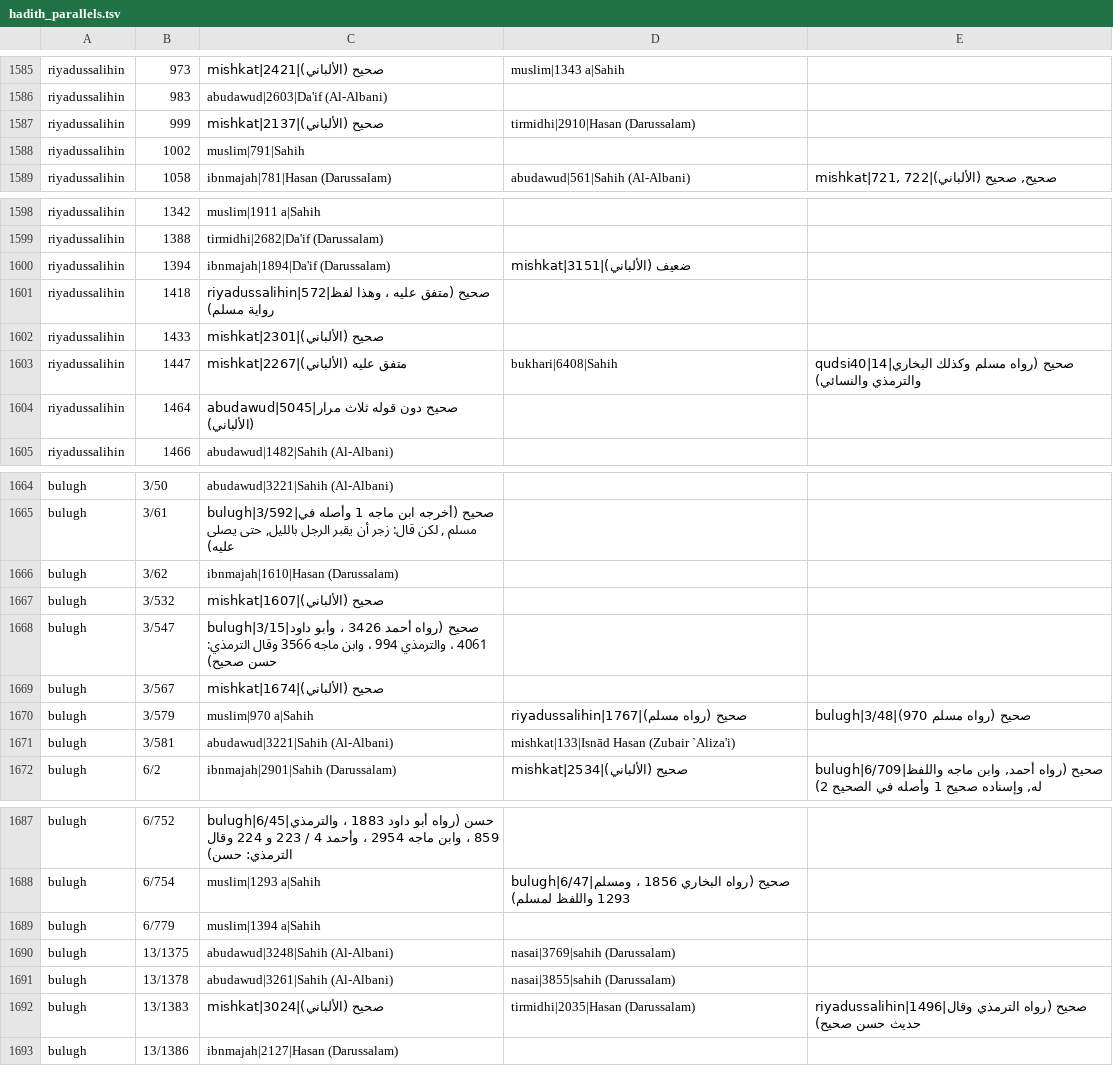
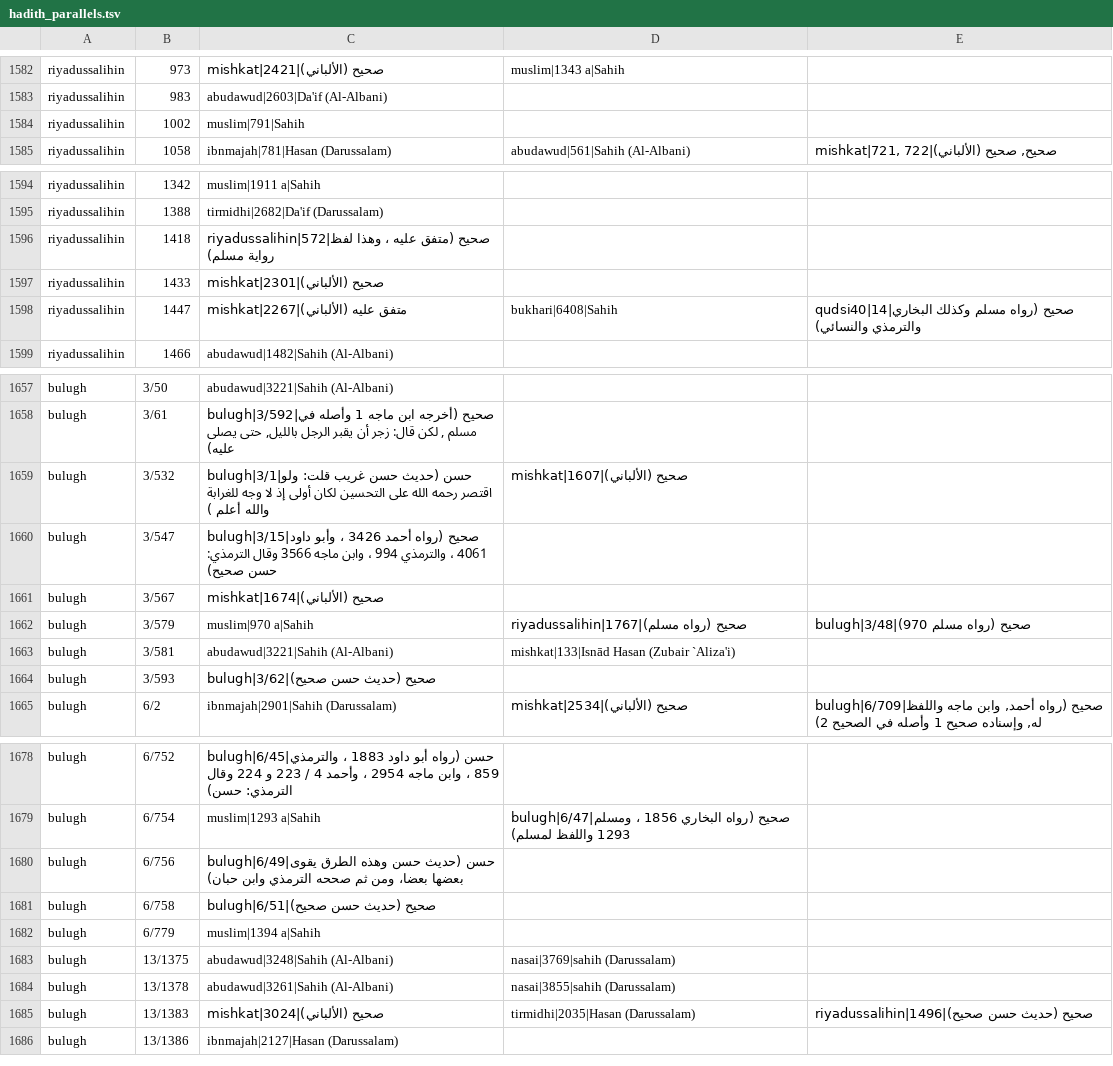
Before and after one commit to z6il/quran_android, a TSV file: app/src/main/assets/hadith_parallels.tsv, drawn as a sheet; only a part is shown, gaps mark what is left out; the diff covers the shown part only.

```diff
--- a/app/src/main/assets/hadith_parallels.tsv
+++ b/app/src/main/assets/hadith_parallels.tsv
@@ -1586,3 +1583,2 @@ riyadussalihin	973	mishkat|2421|صحيح (الألباني)	muslim|1343 a|Sahih
 riyadussalihin	983	abudawud|2603|Da'if (Al-Albani)
-riyadussalihin	999	mishkat|2137|صحيح (الألباني)	tirmidhi|2910|Hasan (Darussalam)
 riyadussalihin	1002	muslim|791|Sahih
@@ -1599,3 +1595,2 @@ riyadussalihin	1342	muslim|1911 a|Sahih
 riyadussalihin	1388	tirmidhi|2682|Da'if (Darussalam)
-riyadussalihin	1394	ibnmajah|1894|Da'if (Darussalam)	mishkat|3151|ضعيف (الألباني)
 riyadussalihin	1418	riyadussalihin|572|صحيح (متفق عليه ، وهذا لفظ رواية مسلم)
@@ -1603,3 +1598,2 @@ riyadussalihin	1433	mishkat|2301|صحيح (الألباني)
 riyadussalihin	1447	mishkat|2267|متفق عليه (الألباني)	bukhari|6408|Sahih	qudsi40|14|صحيح (رواه مسلم وكذلك البخاري والترمذي والنسائي)
-riyadussalihin	1464	abudawud|5045|صحيح دون قوله ثلاث مرار (الألباني)
 riyadussalihin	1466	abudawud|1482|Sahih (Al-Albani)
@@ -1665,4 +1658,3 @@ bulugh	3/50	abudawud|3221|Sahih (Al-Albani)
 bulugh	3/61	bulugh|3/592|صحيح (أخرجه ابن ماجه 1 وأصله في مسلم , لكن قال: زجر أن يقبر الرجل بالليل, حتى يصلى عليه)
-bulugh	3/62	ibnmajah|1610|Hasan (Darussalam)
-bulugh	3/532	mishkat|1607|صحيح (الألباني)
+bulugh	3/532	bulugh|3/1|حسن (حديث حسن غريب قلت: ولو اقتصر رحمه الله على التحسين لكان أولى إذ لا وجه للغرابة والله أعلم )	mishkat|1607|صحيح (الألباني)
 bulugh	3/547	bulugh|3/15|صحيح (رواه أحمد 3426 ، وأبو داود 4061 ، والترمذي 994 ، وابن ماجه 3566 وقال الترمذي: حسن صحيح)
@@ -1671,2 +1663,3 @@ bulugh	3/579	muslim|970 a|Sahih	riyadussalihin|1767|صحيح (رواه مسلم)
 bulugh	3/581	abudawud|3221|Sahih (Al-Albani)	mishkat|133|Isnād Hasan (Zubair `Aliza'i)
+bulugh	3/593	bulugh|3/62|صحيح (حديث حسن صحيح)
 bulugh	6/2	ibnmajah|2901|Sahih (Darussalam)	mishkat|2534|صحيح (الألباني)	bulugh|6/709|صحيح (رواه أحمد, وابن ماجه واللفظ له, وإسناده صحيح 1 وأصله في الصحيح 2)
@@ -1688,2 +1679,4 @@ bulugh	6/752	bulugh|6/45|حسن (رواه أبو داود 1883 ، والترمذ
 bulugh	6/754	muslim|1293 a|Sahih	bulugh|6/47|صحيح (رواه البخاري 1856 ، ومسلم 1293 واللفظ لمسلم)
+bulugh	6/756	bulugh|6/49|حسن (حديث حسن وهذه الطرق يقوى بعضها بعضا، ومن ثم صححه الترمذي وابن حبان)
+bulugh	6/758	bulugh|6/51|صحيح (حديث حسن صحيح)
 bulugh	6/779	muslim|1394 a|Sahih
@@ -1691,3 +1684,3 @@ bulugh	13/1375	abudawud|3248|Sahih (Al-Albani)	nasai|3769|sahih (Darussalam)
 bulugh	13/1378	abudawud|3261|Sahih (Al-Albani)	nasai|3855|sahih (Darussalam)
-bulugh	13/1383	mishkat|3024|صحيح (الألباني)	tirmidhi|2035|Hasan (Darussalam)	riyadussalihin|1496|صحيح (رواه الترمذي وقال حديث حسن صحيح)
+bulugh	13/1383	mishkat|3024|صحيح (الألباني)	tirmidhi|2035|Hasan (Darussalam)	riyadussalihin|1496|صحيح (حديث حسن صحيح)
 bulugh	13/1386	ibnmajah|2127|Hasan (Darussalam)
```
Also changed, not shown: 2 added rows, 9 removed rows and 33 edited cells elsewhere in this file, app/src/main/assets/hadith_hidden.tsv, 4 other files.
